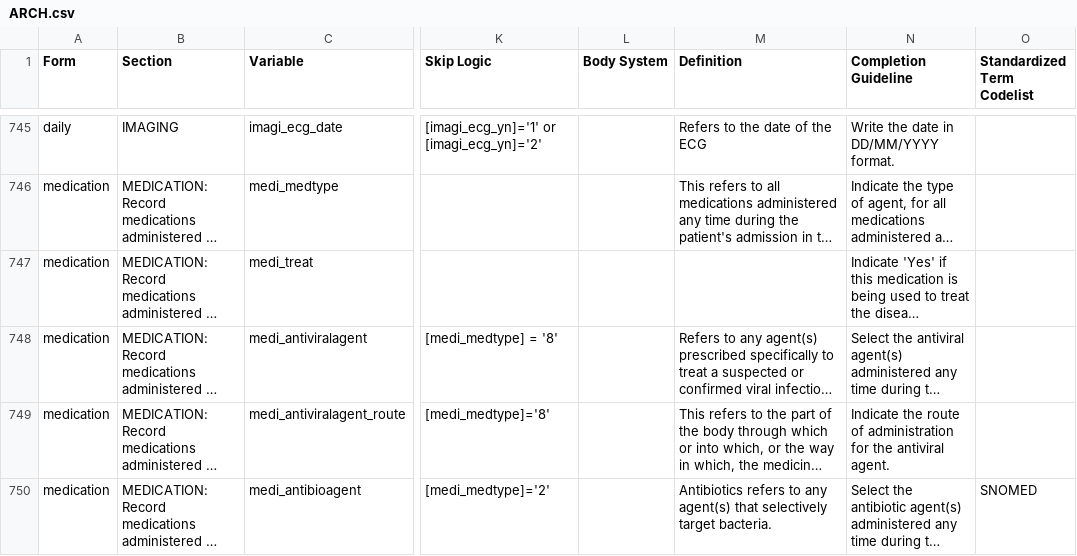
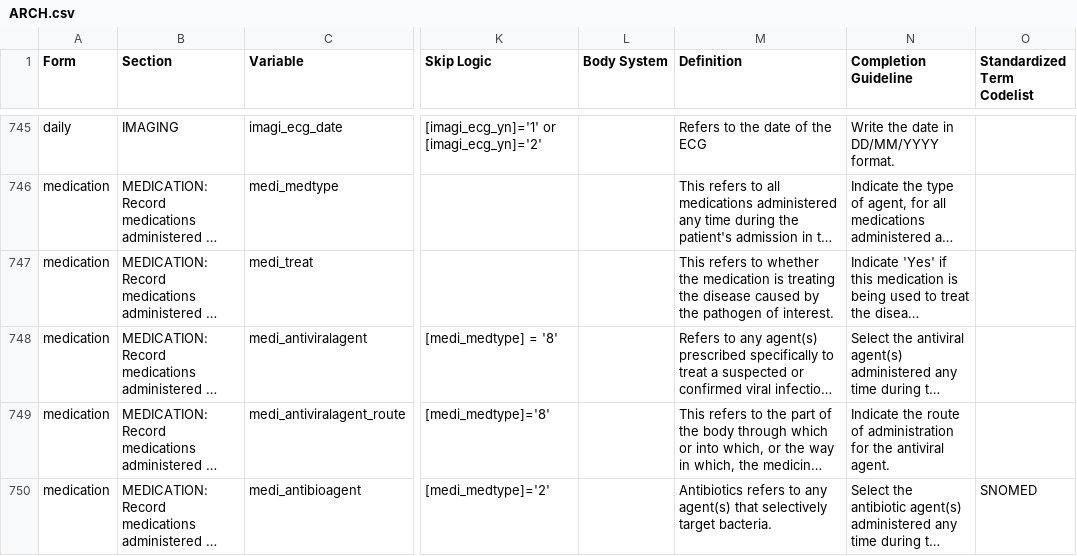
Before and after one commit to ISARICResearch/DataPlatform, a CSV file: ARCH/ARCH1.1.0-rc/ARCH.csv, drawn as a sheet; only a part is shown, gaps mark what is left out; long unchanged cells end in …; the diff names each change by its address in the sheet, - before the commit and + after, or states it on an @@ line.

Commit message:
Update ARCH.csv

```diff
--- a/ARCH/ARCH1.1.0-rc/ARCH.csv
+++ b/ARCH/ARCH1.1.0-rc/ARCH.csv
-M747 (Definition): (empty)
+M747 (Definition): This refers to whether the medication is treating the disease caused by the pathogen of interest.
```
